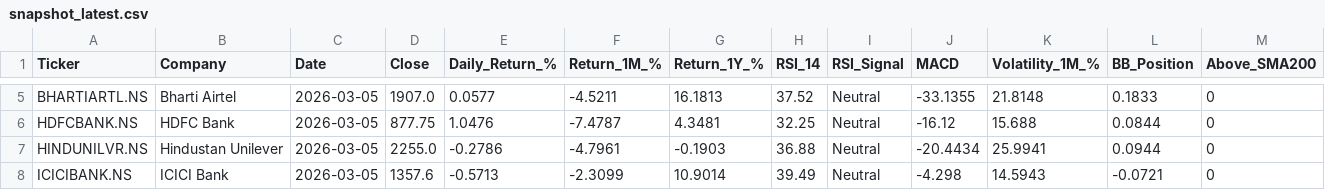
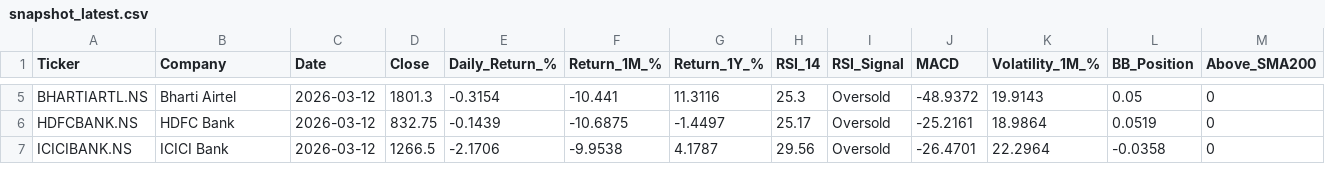
Before and after one commit to vivekraj123456/Stock-Analysis, a CSV file: powerbi_data/snapshot_latest.csv, drawn as a sheet; only a part is shown, gaps mark what is left out; removed rows and columns are numbered as before the commit, all else as after; the diff covers the shown part only; the diff names each change by its address in the sheet, - before the commit and + after, or states it on an @@ line.

```diff
--- a/powerbi_data/snapshot_latest.csv
+++ b/powerbi_data/snapshot_latest.csv
-C5:C6 (Date): 2026-03-05
+C5:C6 (Date): 2026-03-12
-D5 (Close): 1907.0
+D5 (Close): 1801.3
-E5 (Daily_Return_%): 0.0577
+E5 (Daily_Return_%): -0.3154
-F5 (Return_1M_%): -4.5211
+F5 (Return_1M_%): -10.441
-G5 (Return_1Y_%): 16.1813
+G5 (Return_1Y_%): 11.3116
-H5 (RSI_14): 37.52
+H5 (RSI_14): 25.3
-I5:I6 (RSI_Signal): Neutral
+I5:I6 (RSI_Signal): Oversold
-J5 (MACD): -33.1355
+J5 (MACD): -48.9372
-K5 (Volatility_1M_%): 21.8148
+K5 (Volatility_1M_%): 19.9143
-L5 (BB_Position): 0.1833
+L5 (BB_Position): 0.05
-D6 (Close): 877.75
+D6 (Close): 832.75
-E6 (Daily_Return_%): 1.0476
+E6 (Daily_Return_%): -0.1439
-F6 (Return_1M_%): -7.4787
+F6 (Return_1M_%): -10.6875
-G6 (Return_1Y_%): 4.3481
+G6 (Return_1Y_%): -1.4497
-H6 (RSI_14): 32.25
+H6 (RSI_14): 25.17
-J6 (MACD): -16.12
+J6 (MACD): -25.2161
-K6 (Volatility_1M_%): 15.688
+K6 (Volatility_1M_%): 18.9864
-L6 (BB_Position): 0.0844
+L6 (BB_Position): 0.0519
-row 7: HINDUNILVR.NS | Hindustan Unilever | 2026-03-05 | 2255.0 | -0.2786 | -4.7961 | -0.1903 | 36.88 | Neutral | -20.4434 | 25.9941 | 0.0944 | 0
-C7 (Date): 2026-03-05
+C7 (Date): 2026-03-12
-D7 (Close): 1357.6
+D7 (Close): 1266.5
-E7 (Daily_Return_%): -0.5713
+E7 (Daily_Return_%): -2.1706
-F7 (Return_1M_%): -2.3099
+F7 (Return_1M_%): -9.9538
-G7 (Return_1Y_%): 10.9014
+G7 (Return_1Y_%): 4.1787
-H7 (RSI_14): 39.49
+H7 (RSI_14): 29.56
-I7 (RSI_Signal): Neutral
+I7 (RSI_Signal): Oversold
-J7 (MACD): -4.298
+J7 (MACD): -26.4701
-K7 (Volatility_1M_%): 14.5943
+K7 (Volatility_1M_%): 22.2964
-L7 (BB_Position): -0.0721
+L7 (BB_Position): -0.0358
```
Also changed, not shown: 151 edited cells elsewhere in this file, powerbi_data/dim_date.csv, 6 other files.
